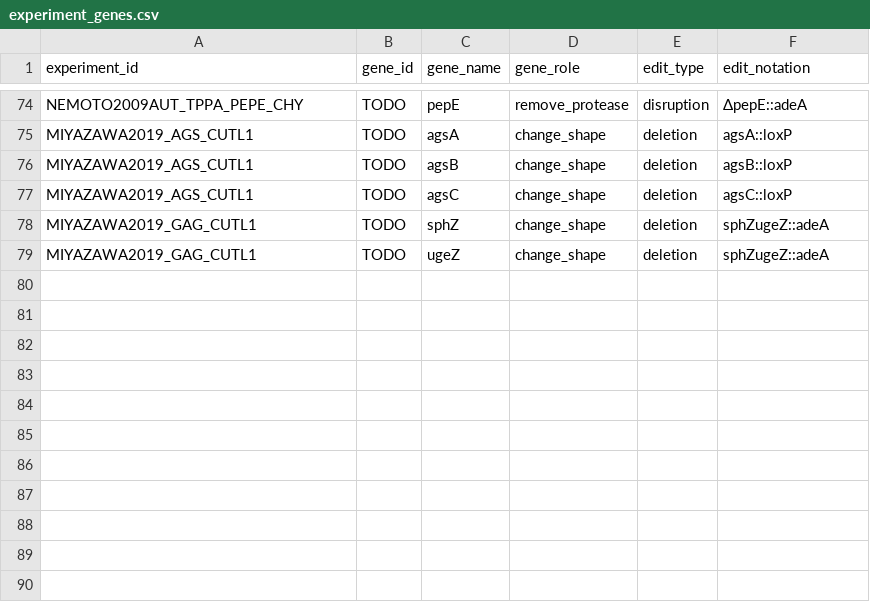
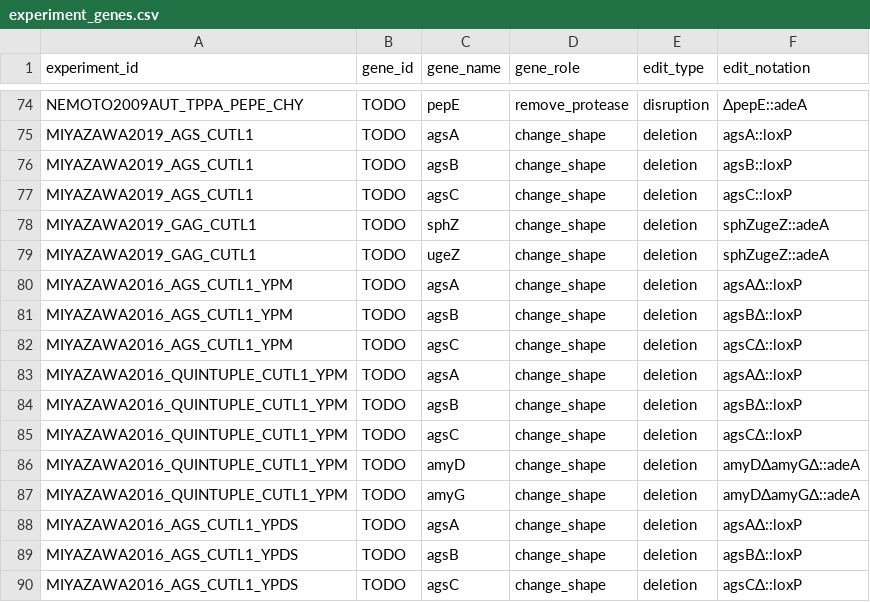
Before and after one commit to thedstrat/aoryzae-secretion-benchmark, a CSV file: data/experiment_genes.csv, drawn as a sheet; only a part is shown, gaps mark what is left out.

```diff
--- a/data/experiment_genes.csv
+++ b/data/experiment_genes.csv
@@ -79 +79,12 @@ MIYAZAWA2019_GAG_CUTL1,TODO,sphZ,change_shape,deletion,sphZugeZ::adeA
 MIYAZAWA2019_GAG_CUTL1,TODO,ugeZ,change_shape,deletion,sphZugeZ::adeA
+MIYAZAWA2016_AGS_CUTL1_YPM,TODO,agsA,change_shape,deletion,agsAΔ::loxP
+MIYAZAWA2016_AGS_CUTL1_YPM,TODO,agsB,change_shape,deletion,agsBΔ::loxP
+MIYAZAWA2016_AGS_CUTL1_YPM,TODO,agsC,change_shape,deletion,agsCΔ::loxP
+MIYAZAWA2016_QUINTUPLE_CUTL1_YPM,TODO,agsA,change_shape,deletion,agsAΔ::loxP
+MIYAZAWA2016_QUINTUPLE_CUTL1_YPM,TODO,agsB,change_shape,deletion,agsBΔ::loxP
+MIYAZAWA2016_QUINTUPLE_CUTL1_YPM,TODO,agsC,change_shape,deletion,agsCΔ::loxP
+MIYAZAWA2016_QUINTUPLE_CUTL1_YPM,TODO,amyD,change_shape,deletion,amyDΔamyGΔ::adeA
+MIYAZAWA2016_QUINTUPLE_CUTL1_YPM,TODO,amyG,change_shape,deletion,amyDΔamyGΔ::adeA
+MIYAZAWA2016_AGS_CUTL1_YPDS,TODO,agsA,change_shape,deletion,agsAΔ::loxP
+MIYAZAWA2016_AGS_CUTL1_YPDS,TODO,agsB,change_shape,deletion,agsBΔ::loxP
+MIYAZAWA2016_AGS_CUTL1_YPDS,TODO,agsC,change_shape,deletion,agsCΔ::loxP
```
Also changed, not shown: data/experiments.csv, data/outcomes.csv, 2 other files.
